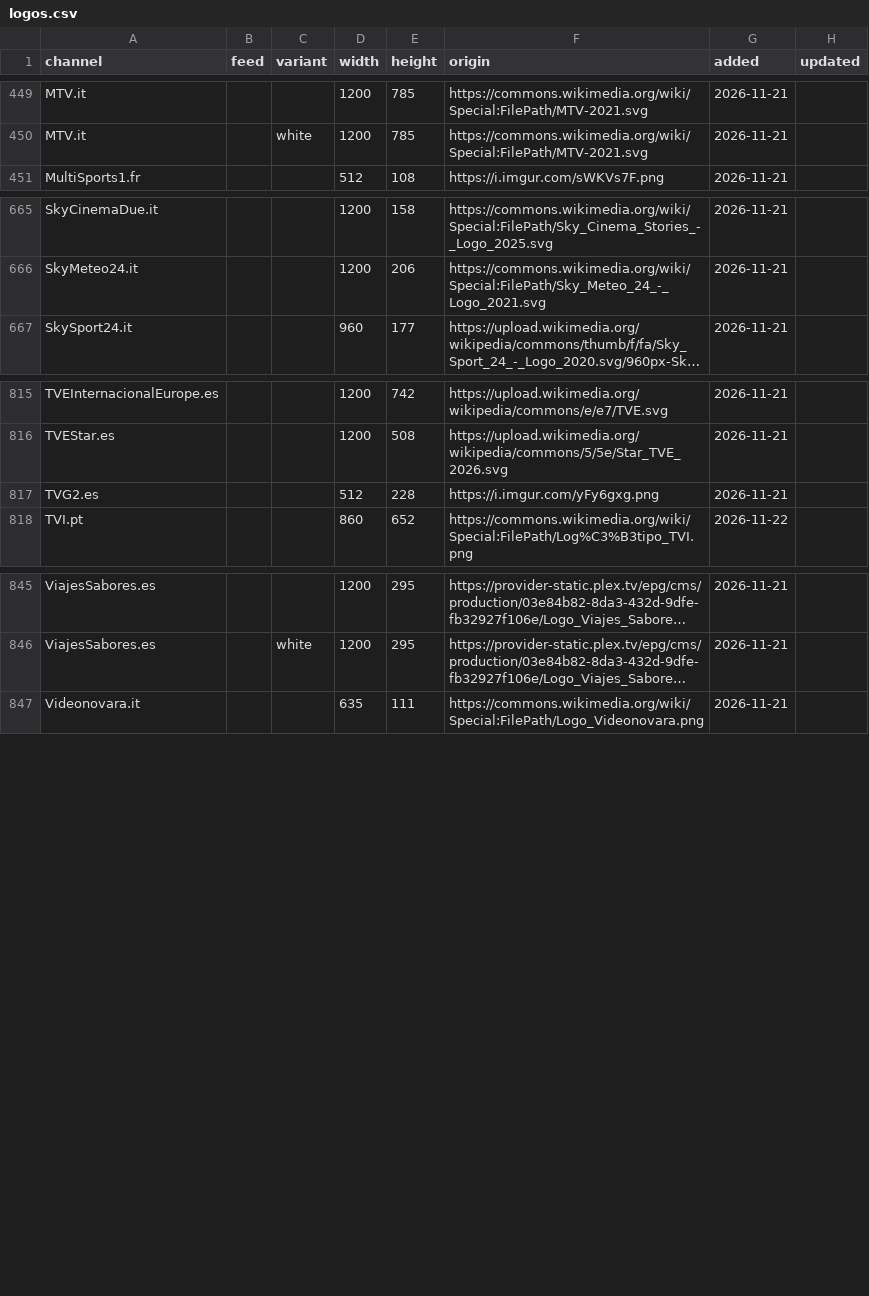
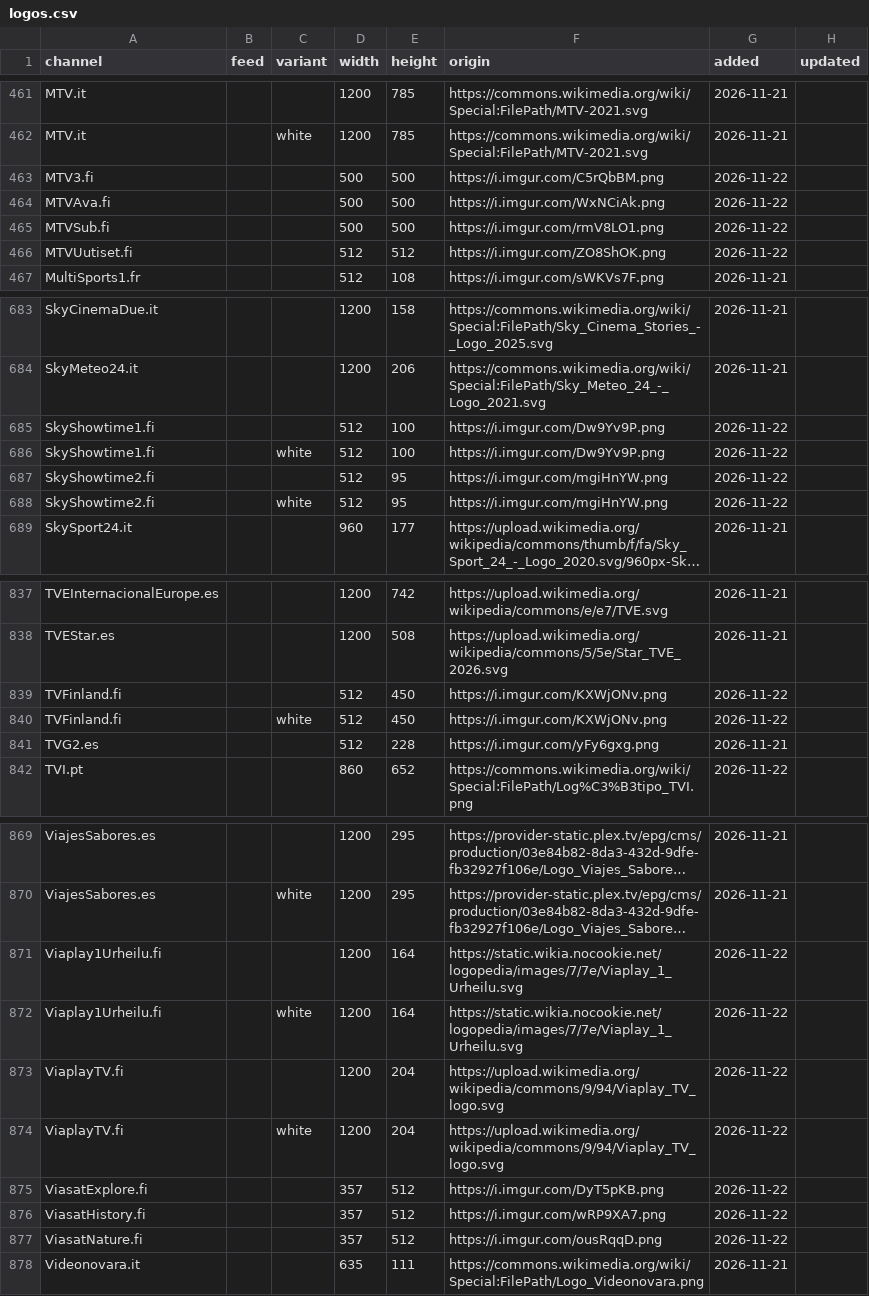
Before and after one commit to worldwide-tv-logos/database, a CSV file: data/logos.csv, drawn as a sheet; only a part is shown, gaps mark what is left out; long unchanged cells end in …; the diff covers the shown part only; the diff names each change by its address in the sheet, - before the commit and + after, or states it on an @@ line.

```diff
--- a/data/logos.csv
+++ b/data/logos.csv
+row 463: MTV3.fi |  |  | 500 | 500 | https://i.imgur.com/C5rQbBM.png | 2026-11-22
+row 464: MTVAva.fi |  |  | 500 | 500 | https://i.imgur.com/WxNCiAk.png | 2026-11-22
+row 465: MTVSub.fi |  |  | 500 | 500 | https://i.imgur.com/rmV8LO1.png | 2026-11-22
+row 466: MTVUutiset.fi |  |  | 512 | 512 | https://i.imgur.com/ZO8ShOK.png | 2026-11-22
+row 685: SkyShowtime1.fi |  |  | 512 | 100 | https://i.imgur.com/Dw9Yv9P.png | 2026-11-22
+row 686: SkyShowtime1.fi |  | white | 512 | 100 | https://i.imgur.com/Dw9Yv9P.png | 2026-11-22
+row 687: SkyShowtime2.fi |  |  | 512 | 95 | https://i.imgur.com/mgiHnYW.png | 2026-11-22
+row 688: SkyShowtime2.fi |  | white | 512 | 95 | https://i.imgur.com/mgiHnYW.png | 2026-11-22
+row 839: TVFinland.fi |  |  | 512 | 450 | https://i.imgur.com/KXWjONv.png | 2026-11-22
+row 840: TVFinland.fi |  | white | 512 | 450 | https://i.imgur.com/KXWjONv.png | 2026-11-22
+row 871: Viaplay1Urheilu.fi |  |  | 1200 | 164 | https://static.wikia.nocookie.net/logopedia/images/7/7e/Viaplay_1_Urheilu.svg | 2026-11-22
+row 872: Viaplay1Urheilu.fi |  | white | 1200 | 164 | https://static.wikia.nocookie.net/logopedia/images/7/7e/Viaplay_1_Urheilu.svg | 2026-11-22
+row 873: ViaplayTV.fi |  |  | 1200 | 204 | https://upload.wikimedia.org/wikipedia/commons/9/94/Viaplay_TV_logo.svg | 2026-11-22
+row 874: ViaplayTV.fi |  | white | 1200 | 204 | https://upload.wikimedia.org/wikipedia/commons/9/94/Viaplay_TV_logo.svg | 2026-11-22
+row 875: ViasatExplore.fi |  |  | 357 | 512 | https://i.imgur.com/DyT5pKB.png | 2026-11-22
+row 876: ViasatHistory.fi |  |  | 357 | 512 | https://i.imgur.com/wRP9XA7.png | 2026-11-22
+row 877: ViasatNature.fi |  |  | 357 | 512 | https://i.imgur.com/ousRqqD.png | 2026-11-22
```
Also changed, not shown: 16 added rows elsewhere in this file, 59 other files.
